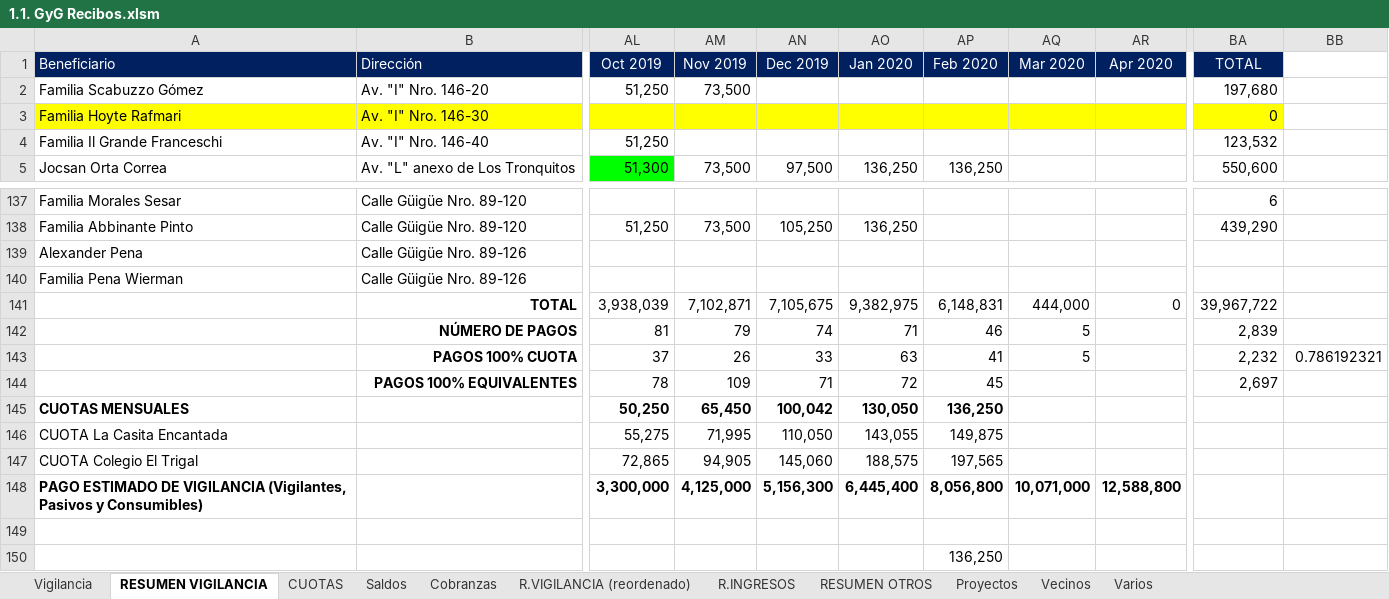
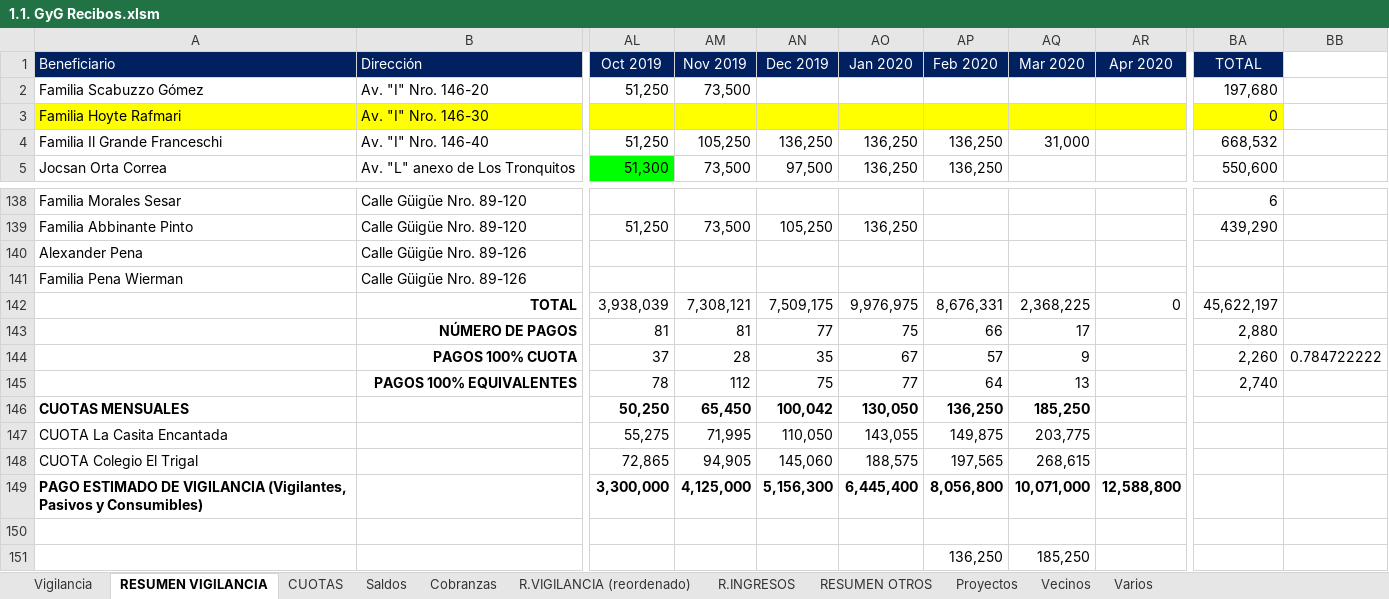
Before and after one commit to MColosso/GyG-Recibos, an Excel workbook: 1.1. GyG Recibos.xlsm, sheet RESUMEN VIGILANCIA, drawn as a sheet; only a part is shown, gaps mark what is left out; values as stored, in another font and other column widths than the file's, no borders; conditional formats not drawn; addresses are those after the commit; the diff covers the shown part only; the diff names each change by its address in the sheet, - before the commit and + after, or states it on an @@ line.

```diff
--- a/1.1. GyG Recibos.xlsm (sheet RESUMEN VIGILANCIA)
+++ b/1.1. GyG Recibos.xlsm (sheet RESUMEN VIGILANCIA)
-AM4 (Nov 2019): (empty)
+AM4 (Nov 2019): 105,250
-AN4 (Dec 2019): (empty)
+AN4 (Dec 2019): 136,250
-AO4 (Jan 2020): (empty)
+AO4 (Jan 2020): 136,250
-AP4 (Feb 2020): (empty)
+AP4 (Feb 2020): 136,250
-AQ4 (Mar 2020): (empty)
+AQ4 (Mar 2020): 31,000
-BA4 (TOTAL): 123,532
+BA4 (TOTAL): 668,532
-AM142 (Nov 2019): 7,102,871
+AM142 (Nov 2019): 7,308,121
-AN142 (Dec 2019): 7,105,675
+AN142 (Dec 2019): 7,509,175
-AO142 (Jan 2020): 9,382,975
+AO142 (Jan 2020): 9,976,975
-AP142 (Feb 2020): 6,148,831
+AP142 (Feb 2020): 8,676,331
-AQ142 (Mar 2020): 444,000
+AQ142 (Mar 2020): 2,368,225
-BA142 (TOTAL): 39,967,722
+BA142 (TOTAL): 45,622,197
-AM143 (Nov 2019): 79
+AM143 (Nov 2019): 81
-AN143 (Dec 2019): 74
+AN143 (Dec 2019): 77
-AO143 (Jan 2020): 71
+AO143 (Jan 2020): 75
-AP143 (Feb 2020): 46
+AP143 (Feb 2020): 66
-AQ143 (Mar 2020): 5
+AQ143 (Mar 2020): 17
-BA143 (TOTAL): 2,839
+BA143 (TOTAL): 2,880
-AM144 (Nov 2019): 26
+AM144 (Nov 2019): 28
-AN144 (Dec 2019): 33
+AN144 (Dec 2019): 35
-AO144 (Jan 2020): 63
+AO144 (Jan 2020): 67
-AP144 (Feb 2020): 41
+AP144 (Feb 2020): 57
-AQ144 (Mar 2020): 5
+AQ144 (Mar 2020): 9
-BA144 (TOTAL): 2,232
+BA144 (TOTAL): 2,260
-BB144: 0.786192321
+BB144: 0.784722222
-AM145 (Nov 2019): 109
+AM145 (Nov 2019): 112
-AN145 (Dec 2019): 71
+AN145 (Dec 2019): 75
-AO145 (Jan 2020): 72
+AO145 (Jan 2020): 77
-AP145 (Feb 2020): 45
+AP145 (Feb 2020): 64
-AQ145 (Mar 2020): (empty)
+AQ145 (Mar 2020): 13
-BA145 (TOTAL): 2,697
+BA145 (TOTAL): 2,740
-AQ146 (Mar 2020): (empty)
+AQ146 (Mar 2020): 185,250
-AQ147 (Mar 2020): (empty)
+AQ147 (Mar 2020): 203,775
-AQ148 (Mar 2020): (empty)
+AQ148 (Mar 2020): 268,615
-AQ151 (Mar 2020): (empty)
+AQ151 (Mar 2020): 185,250
```
Also changed, not shown: 1 added row, 67 edited cells and cell formats elsewhere in this sheet, sheet Vigilancia, sheet Cobranzas, sheet R.VIGILANCIA (reordenado), sheet CUOTAS, sheet R.INGRESOS, sheet Vecinos, 1 more sheet, formulas that keep their value, charts or pictures, 3 other files.
